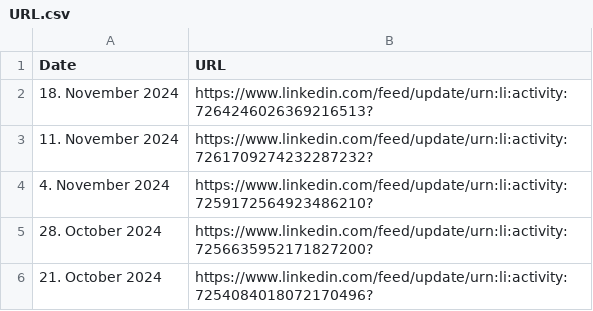
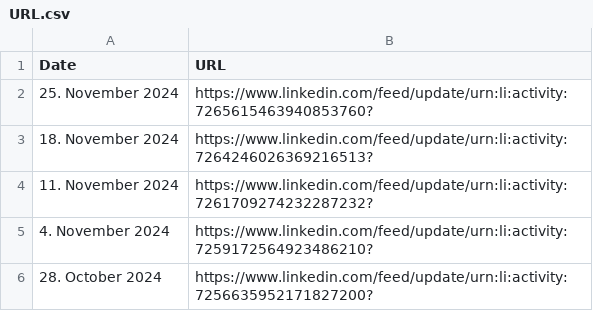
Before and after one commit to MartinCKing/Index-of-Indexes-2024, a CSV file: URL.csv, drawn as a sheet; only a part is shown; the shorter side is filled out with more unchanged rows.

Commit message:
Update URL.csv

```diff
--- a/URL.csv
+++ b/URL.csv
@@ -1,2 +1,3 @@
 Date,URL
+25. November 2024,https://www.linkedin.com/feed/update/urn:li:activity:7265615463940853760?
 18. November 2024,https://www.linkedin.com/feed/update/urn:li:activity:7264246026369216513?
```
